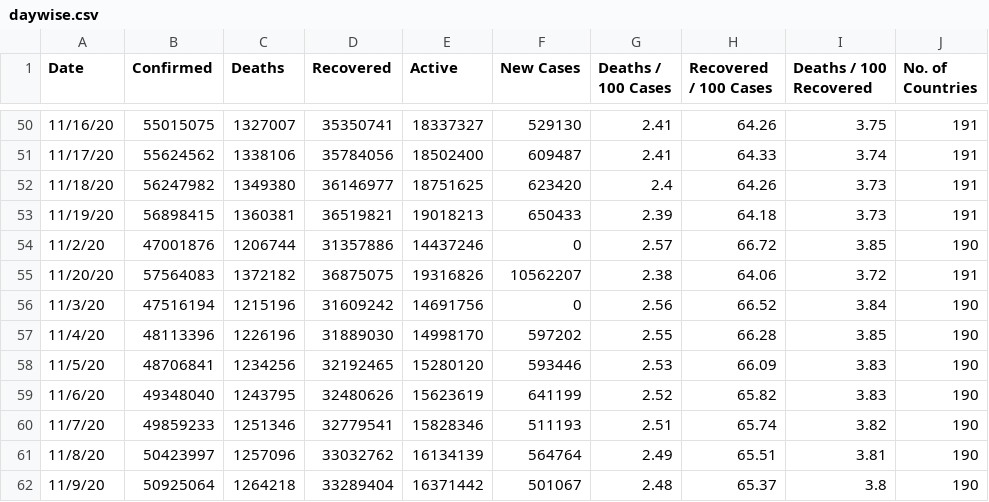
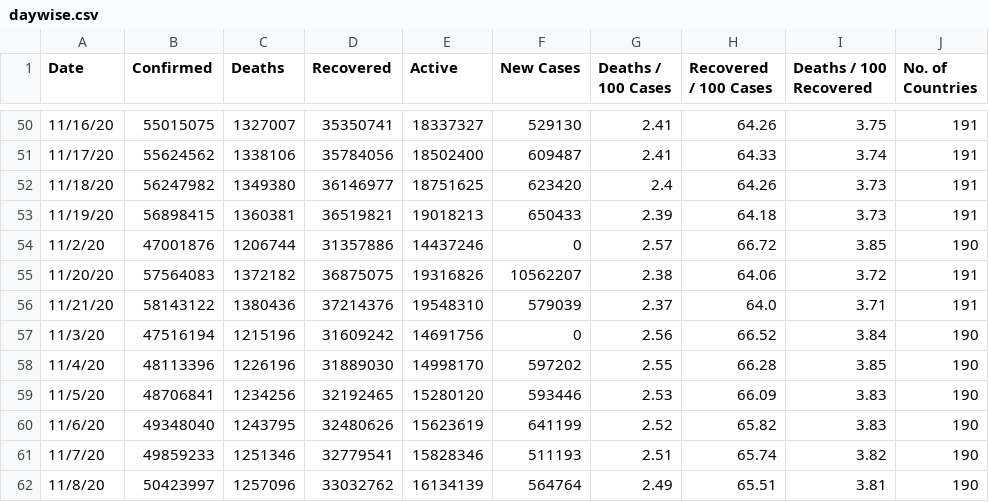
Before and after one commit to huangyingting/Covid-19-Preprocessed-Dataset, a CSV file: preprocessed/daywise.csv, drawn as a sheet; only a part is shown, gaps mark what is left out; the shorter side is filled out with more unchanged rows.

```diff
--- a/preprocessed/daywise.csv
+++ b/preprocessed/daywise.csv
@@ -55,2 +55,3 @@ Date,Confirmed,Deaths,Recovered,Active,New Cases,Deaths / 100 Cases,Recovered /
 11/20/20,57564083,1372182,36875075,19316826,10562207,2.38,64.06,3.72,191
+11/21/20,58143122,1380436,37214376,19548310,579039,2.37,64.0,3.71,191
 11/3/20,47516194,1215196,31609242,14691756,0,2.56,66.52,3.84,190
```
Also changed, not shown: preprocessed/countrywise.csv, 1 other file.
